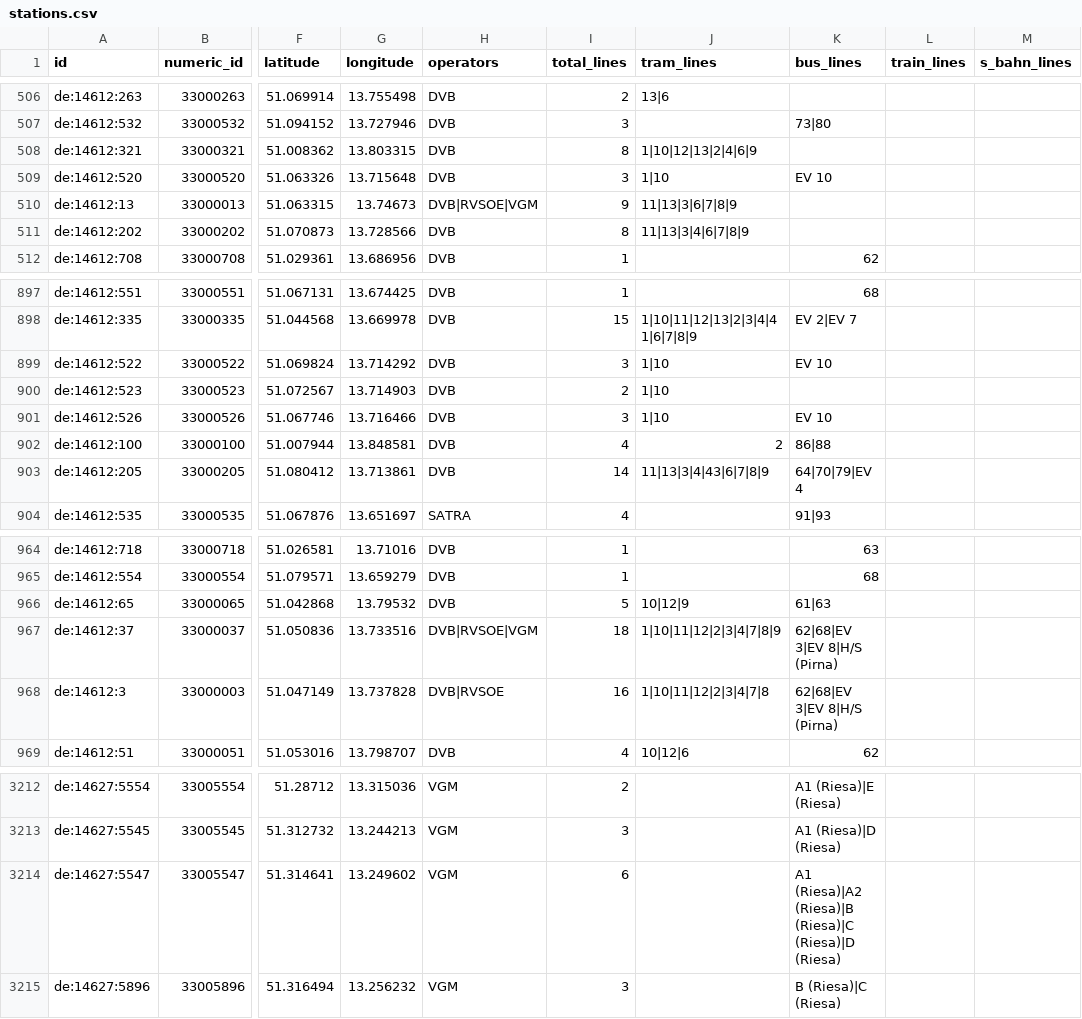
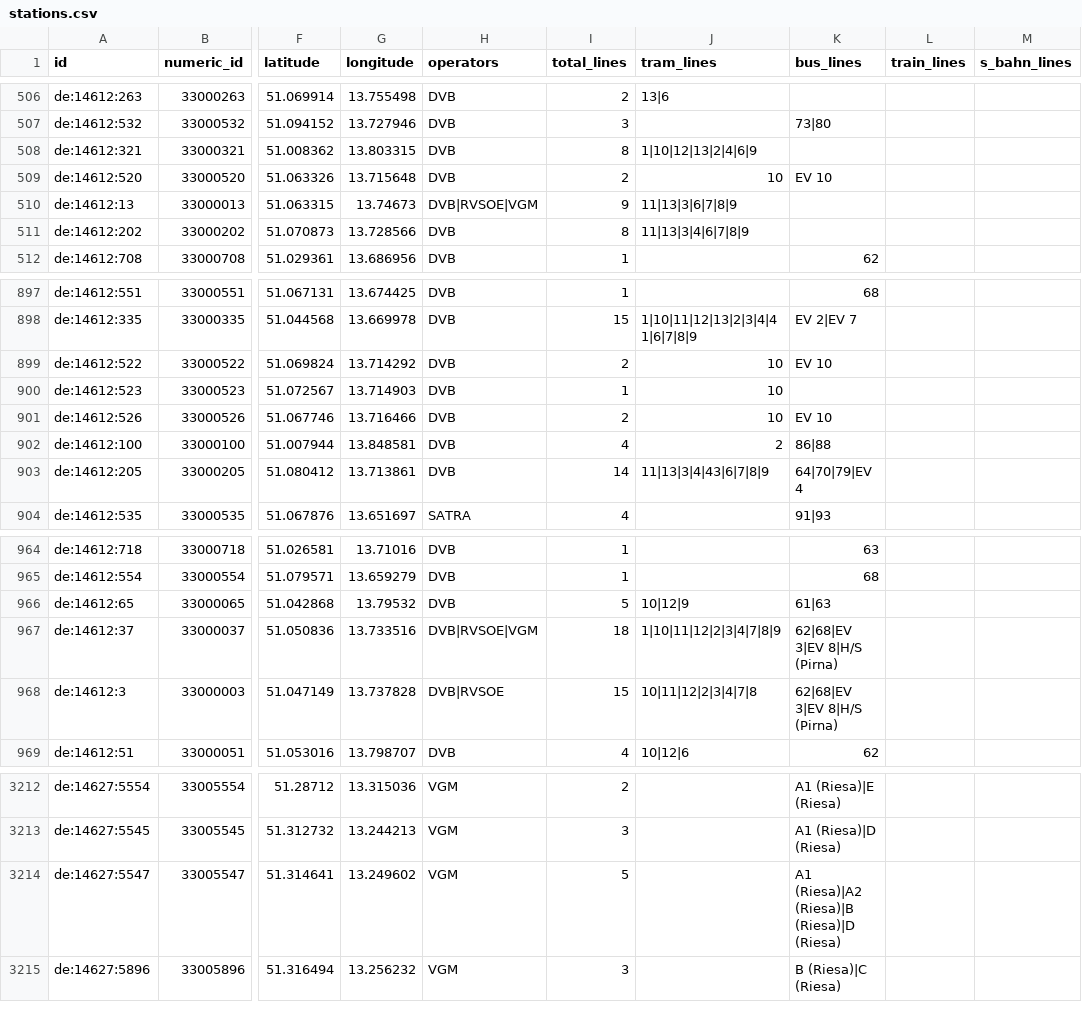
Before and after one commit to kiliankoe/vvo, a CSV file: data/stations.csv, drawn as a sheet; only a part is shown, gaps mark what is left out; the diff names each change by its address in the sheet, - before the commit and + after, or states it on an @@ line.

```diff
--- a/data/stations.csv
+++ b/data/stations.csv
-I509 (total_lines): 3
+I509 (total_lines): 2
-J509 (tram_lines): 1|10
+J509 (tram_lines): 10
-I899 (total_lines): 3
+I899 (total_lines): 2
-J899:J901 (tram_lines): 1|10
+J899:J901 (tram_lines): 10
-I900 (total_lines): 2
+I900 (total_lines): 1
-I901 (total_lines): 3
+I901 (total_lines): 2
-I968 (total_lines): 16
+I968 (total_lines): 15
-J968 (tram_lines): 1|10|11|12|2|3|4|7|8
+J968 (tram_lines): 10|11|12|2|3|4|7|8
-I3214 (total_lines): 6
+I3214 (total_lines): 5
-K3214 (bus_lines): …(Riesa)|A2 (Riesa)|B (Riesa)|C (Riesa)|D (Riesa)
+K3214 (bus_lines): …(Riesa)|A2 (Riesa)|B (Riesa)|D (Riesa)
```
Also changed, not shown: 3 other files.
